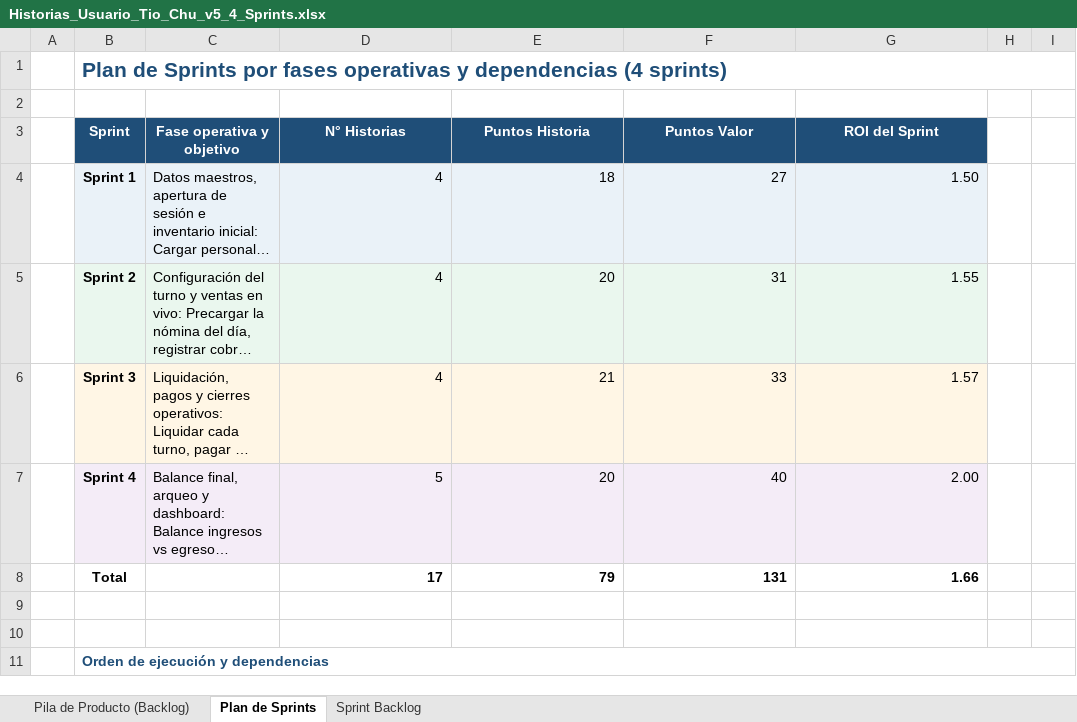
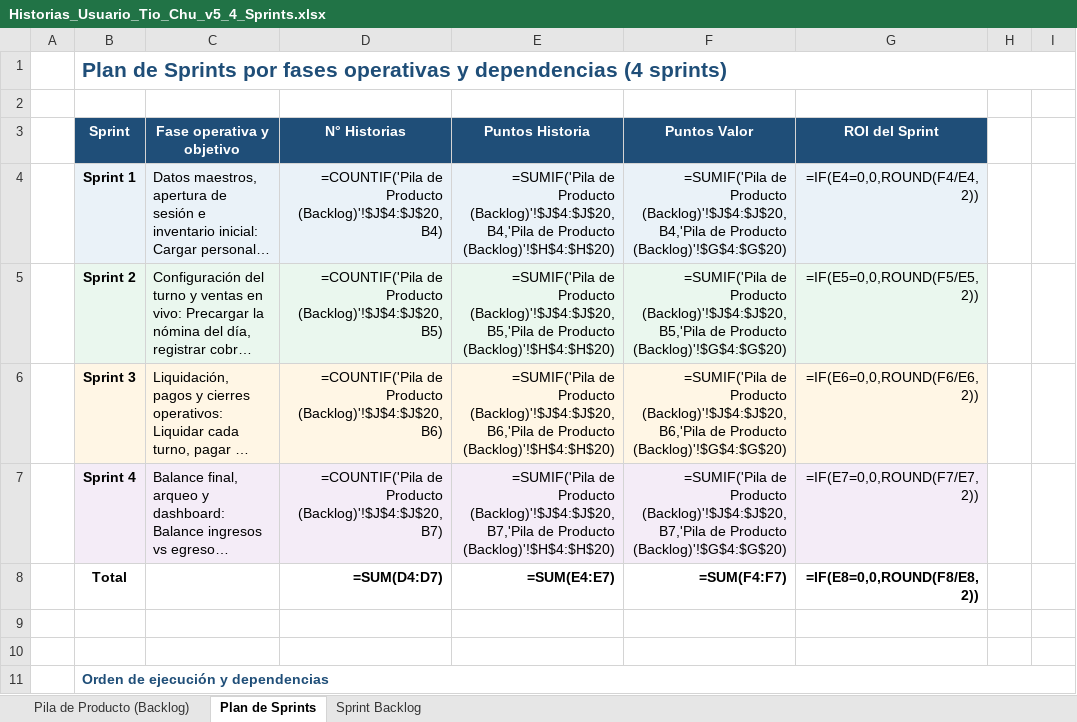
Before and after one commit to FelixMaturano/Discoteca-Tio-Chu, an Excel workbook: docs/Historias_Usuario_Tio_Chu_v5_4_Sprints.xlsx, sheet Plan de Sprints, drawn as a sheet; only a part is shown; long unchanged cells end in …; values as stored, in another font and other column widths than the file's, no borders; formulas without a stored value are shown as written; charts and pictures not drawn; the diff covers the shown part only; the diff names each change by its address in the sheet, - before the commit and + after, or states it on an @@ line.

```diff
--- a/docs/Historias_Usuario_Tio_Chu_v5_4_Sprints.xlsx (sheet Plan de Sprints)
+++ b/docs/Historias_Usuario_Tio_Chu_v5_4_Sprints.xlsx (sheet Plan de Sprints)
-D4: 4
+D4: =COUNTIF('Pila de Producto (Backlog)'!$J$4:$J$20,B4)
-E4: 18
+E4: =SUMIF('Pila de Producto (Backlog)'!$J$4:$J$20,B4,'Pila de Producto (Backlog)'!$H$4:$H$20)
-F4: 27
+F4: =SUMIF('Pila de Producto (Backlog)'!$J$4:$J$20,B4,'Pila de Producto (Backlog)'!$G$4:$G$20)
-G4: 1.50
+G4: =IF(E4=0,0,ROUND(F4/E4,2))
-D5: 4
+D5: =COUNTIF('Pila de Producto (Backlog)'!$J$4:$J$20,B5)
-E5: 20
+E5: =SUMIF('Pila de Producto (Backlog)'!$J$4:$J$20,B5,'Pila de Producto (Backlog)'!$H$4:$H$20)
-F5: 31
+F5: =SUMIF('Pila de Producto (Backlog)'!$J$4:$J$20,B5,'Pila de Producto (Backlog)'!$G$4:$G$20)
-G5: 1.55
+G5: =IF(E5=0,0,ROUND(F5/E5,2))
-D6: 4
+D6: =COUNTIF('Pila de Producto (Backlog)'!$J$4:$J$20,B6)
-E6: 21
+E6: =SUMIF('Pila de Producto (Backlog)'!$J$4:$J$20,B6,'Pila de Producto (Backlog)'!$H$4:$H$20)
-F6: 33
+F6: =SUMIF('Pila de Producto (Backlog)'!$J$4:$J$20,B6,'Pila de Producto (Backlog)'!$G$4:$G$20)
-G6: 1.57
+G6: =IF(E6=0,0,ROUND(F6/E6,2))
-D7: 5
+D7: =COUNTIF('Pila de Producto (Backlog)'!$J$4:$J$20,B7)
-E7: 20
+E7: =SUMIF('Pila de Producto (Backlog)'!$J$4:$J$20,B7,'Pila de Producto (Backlog)'!$H$4:$H$20)
-F7: 40
+F7: =SUMIF('Pila de Producto (Backlog)'!$J$4:$J$20,B7,'Pila de Producto (Backlog)'!$G$4:$G$20)
-G7: 2.00
+G7: =IF(E7=0,0,ROUND(F7/E7,2))
-D8: 17
+D8: =SUM(D4:D7)
-E8: 79
+E8: =SUM(E4:E7)
-F8: 131
+F8: =SUM(F4:F7)
-G8: 1.66
+G8: =IF(E8=0,0,ROUND(F8/E8,2))
```
Also changed, not shown: 103 edited cells elsewhere in this sheet, sheet Sprint Backlog, sheet Pila de Producto (Backlog), charts or pictures, 30 other files.
